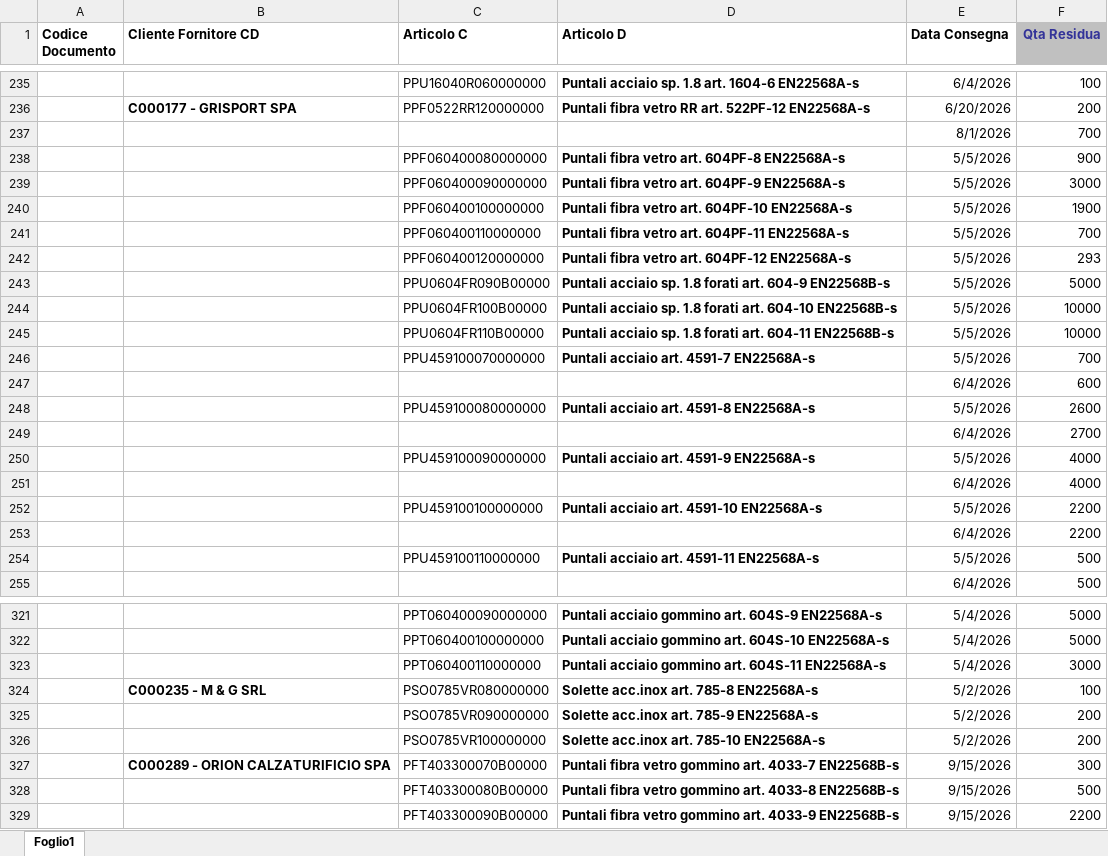
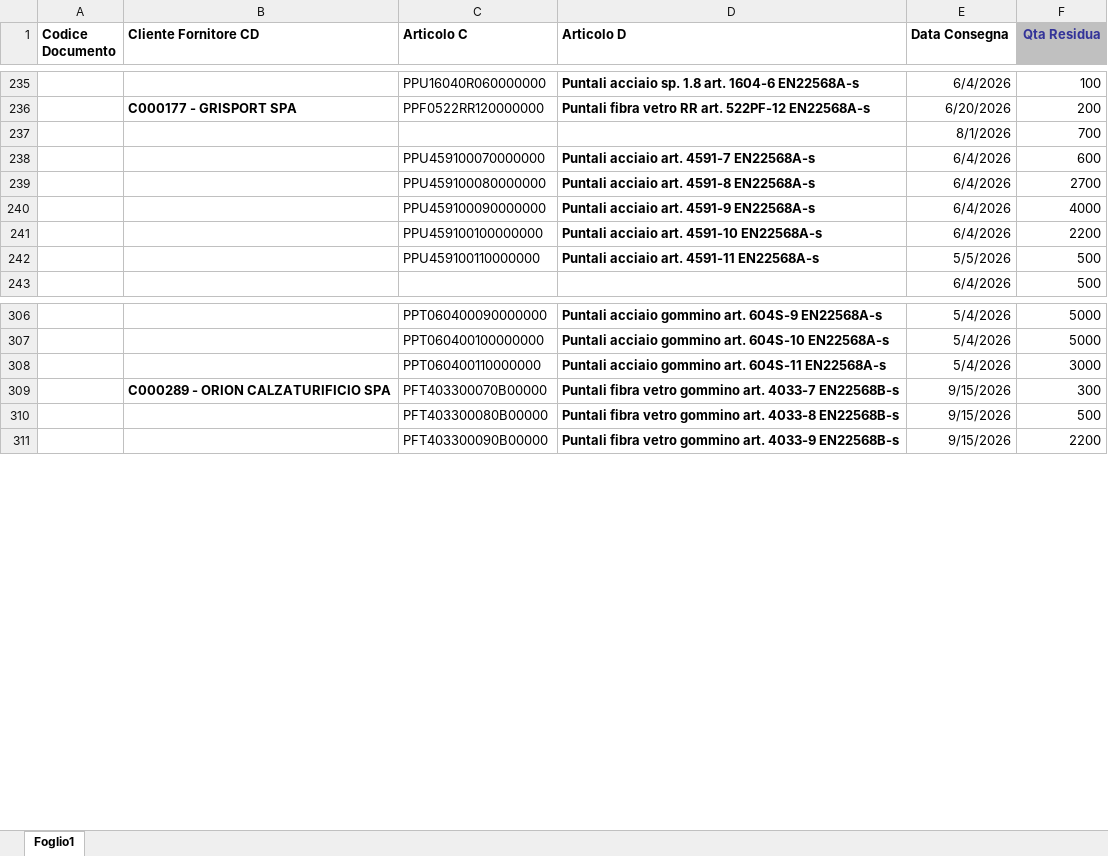
Before and after one commit to denis-safit/SAFiT, an Excel workbook: righe_Ordini_ARCA.xlsx, sheet Foglio1, drawn as a sheet; only a part is shown, gaps mark what is left out; values as stored, in another font and other column widths than the file's, no borders; removed rows and columns are numbered as before the commit, all else as after; the diff covers the shown part only; the diff names each change by its address in the sheet, - before the commit and + after, or states it on an @@ line.

```diff
--- a/righe_Ordini_ARCA.xlsx (sheet Foglio1)
+++ b/righe_Ordini_ARCA.xlsx (sheet Foglio1)
-row 238:  |  | PPF060400080000000 | Puntali fibra vetro art. 604PF-8 EN22568A-s | 5/5/2026 | 900
-row 239:  |  | PPF060400090000000 | Puntali fibra vetro art. 604PF-9 EN22568A-s | 5/5/2026 | 3000
-row 240:  |  | PPF060400100000000 | Puntali fibra vetro art. 604PF-10 EN22568A-s | 5/5/2026 | 1900
-row 241:  |  | PPF060400110000000 | Puntali fibra vetro art. 604PF-11 EN22568A-s | 5/5/2026 | 700
-row 242:  |  | PPF060400120000000 | Puntali fibra vetro art. 604PF-12 EN22568A-s | 5/5/2026 | 293
-row 243:  |  | PPU0604FR090B00000 | Puntali acciaio sp. 1.8 forati art. 604-9 EN22568B-s | 5/5/2026 | 5000
-row 244:  |  | PPU0604FR100B00000 | Puntali acciaio sp. 1.8 forati art. 604-10 EN22568B-s | 5/5/2026 | 10000
-row 245:  |  | PPU0604FR110B00000 | Puntali acciaio sp. 1.8 forati art. 604-11 EN22568B-s | 5/5/2026 | 10000
-E238 (Data Consegna): 5/5/2026
+E238 (Data Consegna): 6/4/2026
-F238 (Qta Residua): 700
+F238 (Qta Residua): 600
-row 247:  |  |  |  | 6/4/2026 | 600
-E239 (Data Consegna): 5/5/2026
+E239 (Data Consegna): 6/4/2026
-F239 (Qta Residua): 2600
+F239 (Qta Residua): 2700
-row 249:  |  |  |  | 6/4/2026 | 2700
-E240 (Data Consegna): 5/5/2026
+E240 (Data Consegna): 6/4/2026
-row 251:  |  |  |  | 6/4/2026 | 4000
-E241 (Data Consegna): 5/5/2026
+E241 (Data Consegna): 6/4/2026
-row 253:  |  |  |  | 6/4/2026 | 2200
-row 324:  | C000235 - M & G SRL | PSO0785VR080000000 | Solette acc.inox art. 785-8 EN22568A-s | 5/2/2026 | 100
-row 325:  |  | PSO0785VR090000000 | Solette acc.inox art. 785-9 EN22568A-s | 5/2/2026 | 200
-row 326:  |  | PSO0785VR100000000 | Solette acc.inox art. 785-10 EN22568A-s | 5/2/2026 | 200
```
Also changed, not shown: 3 removed rows elsewhere in this sheet, Avanzamento_access.xlsx, btl_istruzioni.xlsx, 4 other files.
